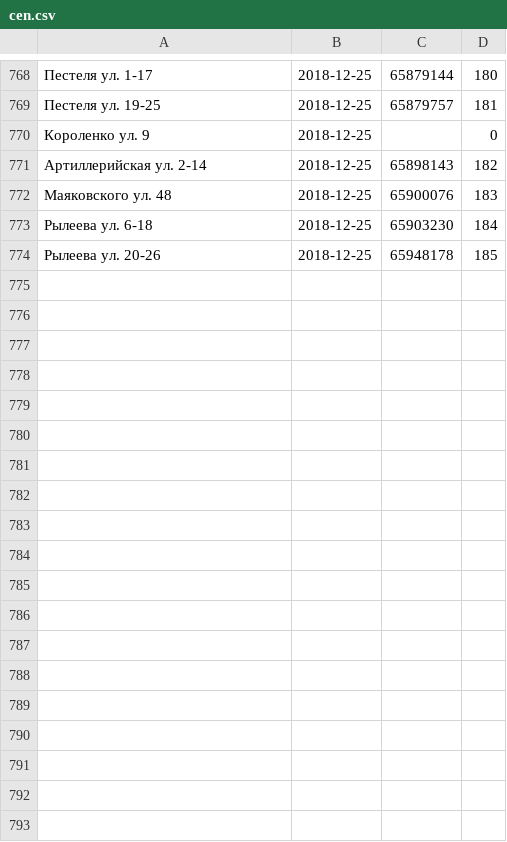
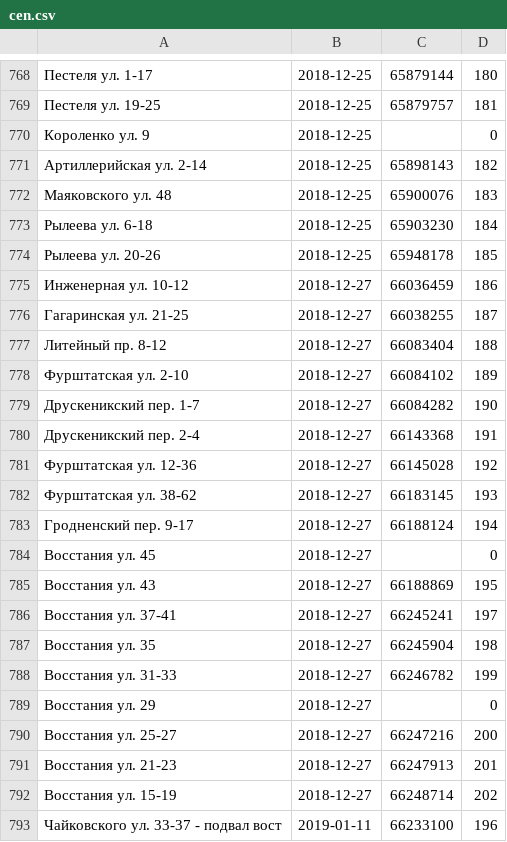
Before and after one commit to AntonKhorev/oplofk, a CSV file: cen.csv, drawn as a sheet; only a part is shown, gaps mark what is left out.

```diff
--- a/cen.csv
+++ b/cen.csv
@@ -774 +774,20 @@
 Рылеева ул. 20-26;2018-12-25;65948178;185
+Инженерная ул. 10-12;2018-12-27;66036459;186
+Гагаринская ул. 21-25;2018-12-27;66038255;187
+Литейный пр. 8-12;2018-12-27;66083404;188
+Фурштатская ул. 2-10;2018-12-27;66084102;189
+Друскеникский пер. 1-7;2018-12-27;66084282;190
+Друскеникский пер. 2-4;2018-12-27;66143368;191
+Фурштатская ул. 12-36;2018-12-27;66145028;192
+Фурштатская ул. 38-62;2018-12-27;66183145;193
+Гродненский пер. 9-17;2018-12-27;66188124;194
+Восстания ул. 45;2018-12-27;;0
+Восстания ул. 43;2018-12-27;66188869;195
+Восстания ул. 37-41;2018-12-27;66245241;197
+Восстания ул. 35;2018-12-27;66245904;198
+Восстания ул. 31-33;2018-12-27;66246782;199
+Восстания ул. 29;2018-12-27;;0
+Восстания ул. 25-27;2018-12-27;66247216;200
+Восстания ул. 21-23;2018-12-27;66247913;201
+Восстания ул. 15-19;2018-12-27;66248714;202
+Чайковского ул. 33-37 - подвал вост;2019-01-11;66233100;196
```
Also changed, not shown: 18 other files.
